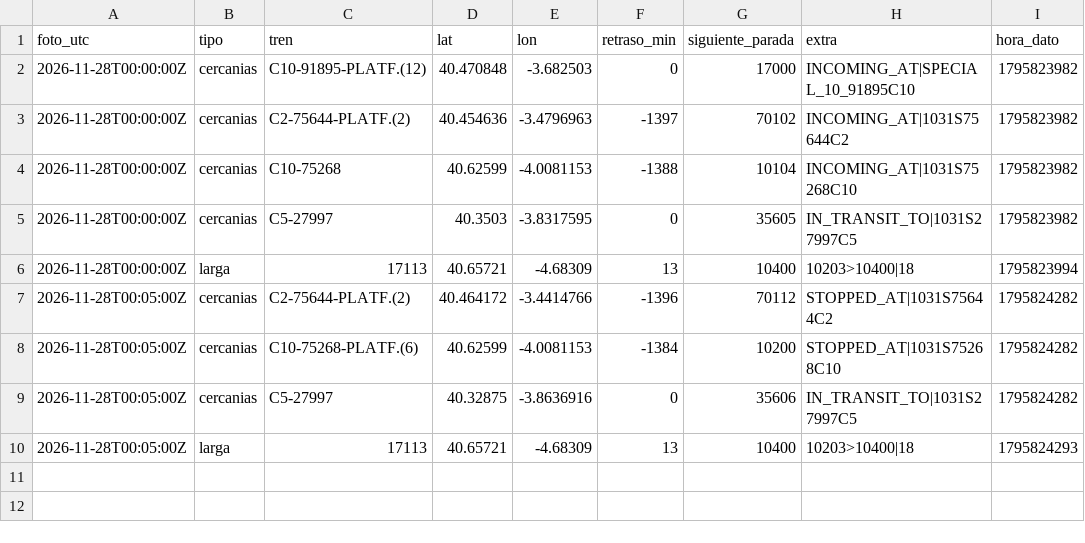
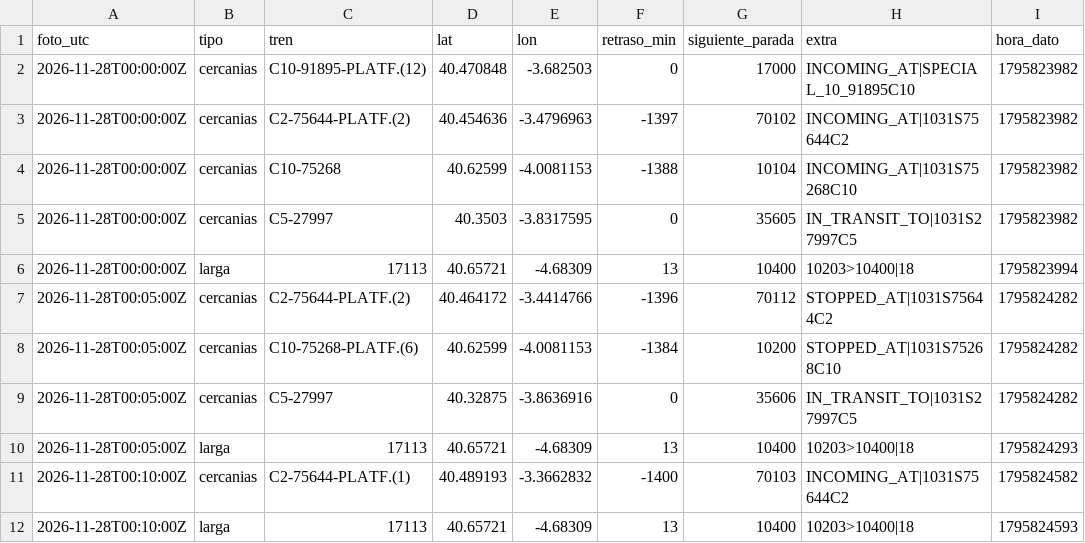
Before and after one commit to carlosgalan01/puntualmente, a CSV file: datos/2026-11-28.csv, drawn as a sheet.

Commit message:
datos 2026-11-28T00:10

```diff
--- a/datos/2026-11-28.csv
+++ b/datos/2026-11-28.csv
@@ -10 +10,3 @@ foto_utc,tipo,tren,lat,lon,retraso_min,siguiente_parada,extra,hora_dato
 2026-11-28T00:05:00Z,larga,17113,40.65721,-4.68309,13,10400,10203>10400|18,1795824293
+2026-11-28T00:10:00Z,cercanias,C2-75644-PLATF.(1),40.489193,-3.3662832,-1400,70103,INCOMING_AT|1031S75644C2,1795824582
+2026-11-28T00:10:00Z,larga,17113,40.65721,-4.68309,13,10400,10203>10400|18,1795824593
```
Also changed, not shown: 1 other file.
